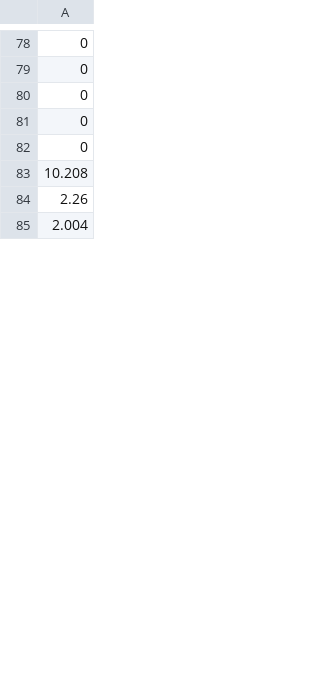
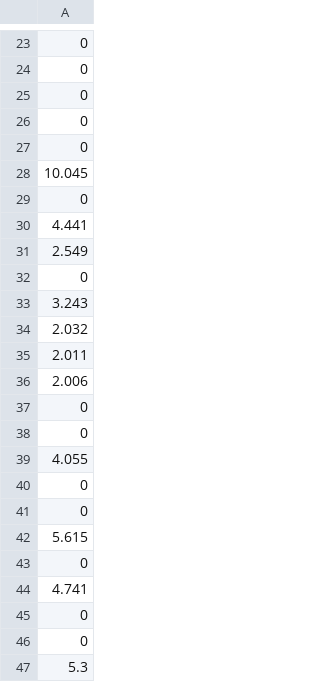
Before and after one commit to yj-jang-98/Faster-packing, a CSV file: TSMC/period.csv, drawn as a sheet; only a part is shown, gaps mark what is left out; the shorter side is filled out with more unchanged rows; the diff covers the shown part only.

```diff
--- a/TSMC/period.csv
+++ b/TSMC/period.csv
@@ -82,3 +27,21 @@
 0
-10.208
-2.26
+10.045
+0
+4.441
+2.549
+0
+3.243
+2.032
+2.011
+2.006
+0
+0
+4.055
+0
+0
+5.615
+0
+4.741
+0
+0
+5.3
```
Also changed, not shown: 26 added rows, 36 removed rows, 17 moved rows and 20 edited cells elsewhere in this file, TCNS/Pack/uEnc.csv, TSMC/uDiff.csv, 21 other files.
